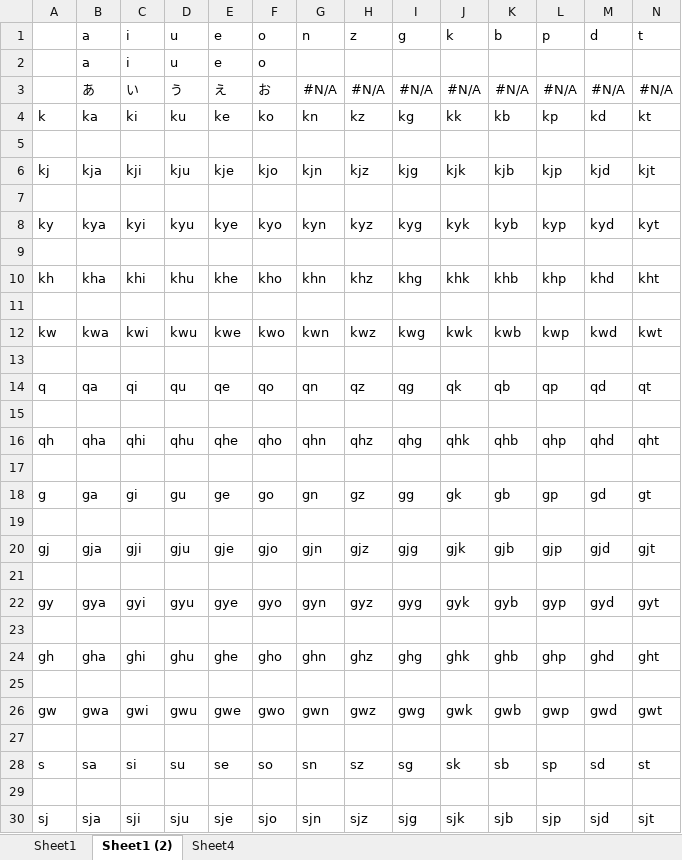
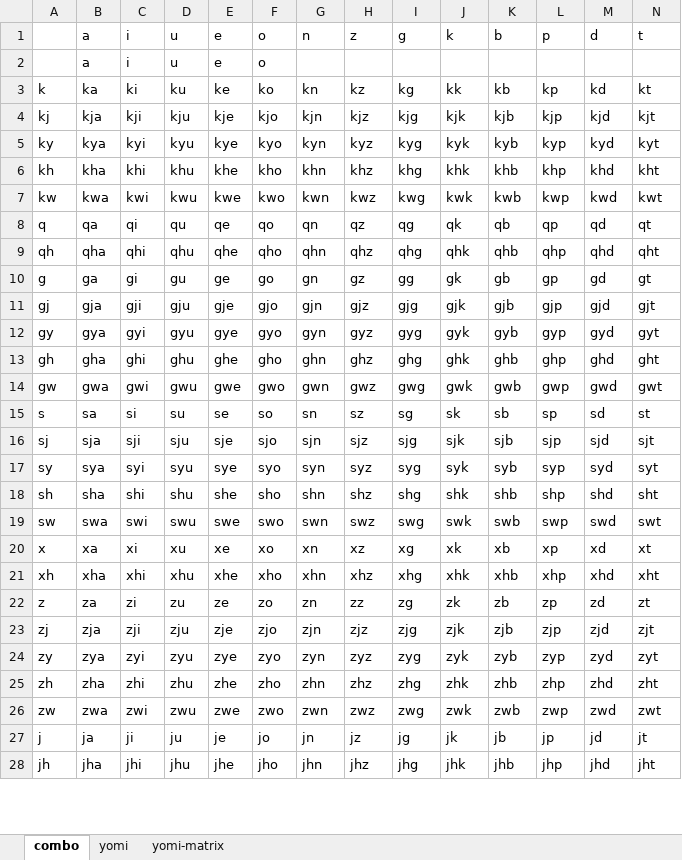
Before and after one commit to rytzk/SharePool, an Excel workbook: nazip.xlsx, sheet combo, drawn as a sheet; only a part is shown; the shorter side is filled out with more unchanged rows; values as stored, in another font and other column widths than the file's, no borders; removed rows and columns are numbered as before the commit, all else as after; rows hold the shown columns only; the diff covers the shown part only; the diff names each change by its address in the sheet, - before the commit and + after, or states it on an @@ line.

```diff
--- a/nazip.xlsx (sheet combo)
+++ b/nazip.xlsx (sheet combo)
-sheet tab: Sheet1 (2)
+sheet tab: combo
-sheet tab: Sheet4
+sheet tab: yomi
-sheet tab: Sheet1
+sheet tab: yomi-matrix
-row 3:  | あ | い | う | え | お | #N/A | #N/A | #N/A | #N/A | #N/A | #N/A | #N/A | #N/A
-row 5: (empty)
-row 7: (empty)
-row 9: (empty)
-row 11: (empty)
-row 13: (empty)
-row 15: (empty)
-row 17: (empty)
-row 19: (empty)
-row 21: (empty)
-row 23: (empty)
-row 25: (empty)
-row 27: (empty)
-row 29: (empty)
```
Also changed, not shown: 66 removed rows and 90 edited cells elsewhere in this sheet, sheet yomi, formulas that keep their value.
